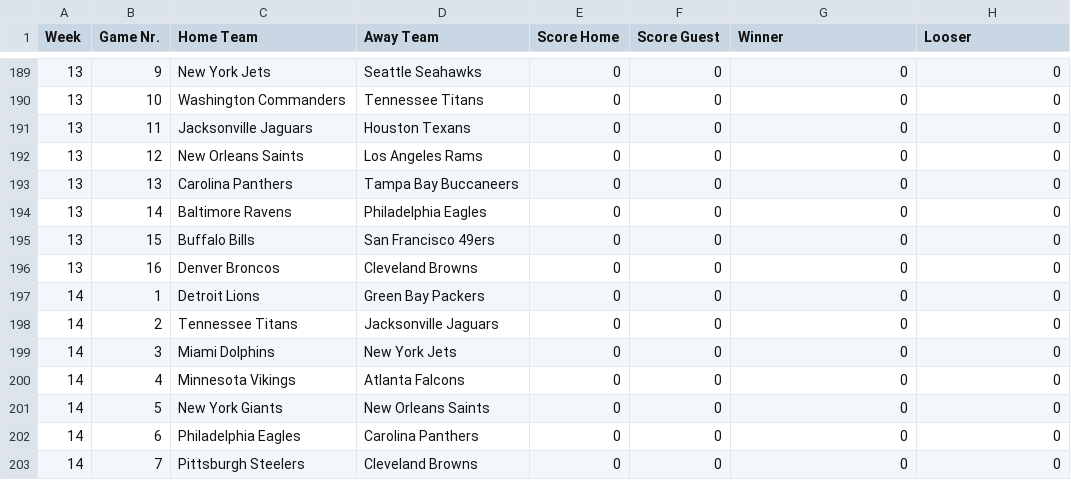
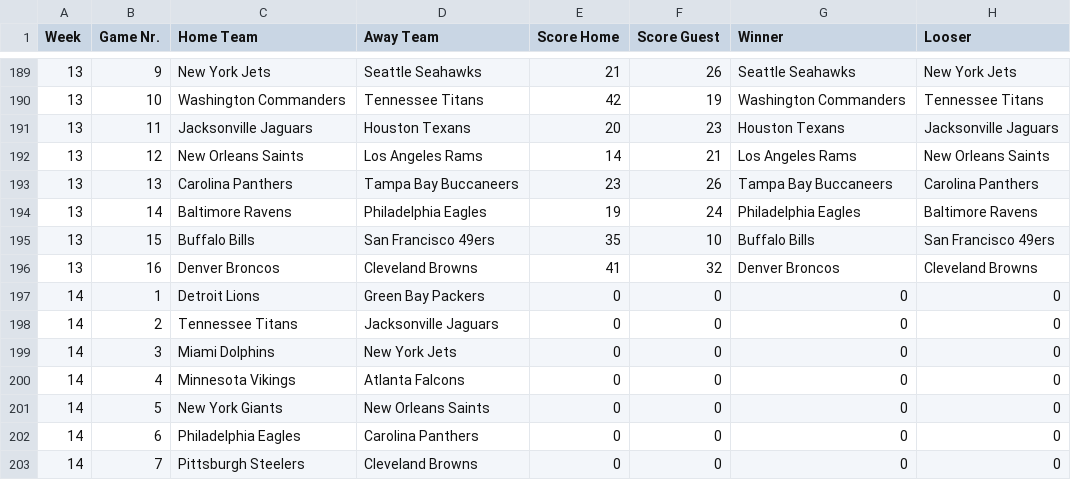
Before and after one commit to AlexSchinnerl/nfl_2024, a CSV file: data/results.csv, drawn as a sheet; only a part is shown, gaps mark what is left out; the diff covers the shown part only.

```diff
--- a/data/results.csv
+++ b/data/results.csv
@@ -189,9 +189,9 @@ Week,Game Nr.,Home Team,Away Team,Score Home,Score Guest,Winner,Looser
-13,9,New York Jets,Seattle Seahawks,0,0,0,0
-13,10,Washington Commanders,Tennessee Titans,0,0,0,0
-13,11,Jacksonville Jaguars,Houston Texans,0,0,0,0
-13,12,New Orleans Saints,Los Angeles Rams,0,0,0,0
-13,13,Carolina Panthers,Tampa Bay Buccaneers,0,0,0,0
-13,14,Baltimore Ravens,Philadelphia Eagles,0,0,0,0
-13,15,Buffalo Bills,San Francisco 49ers,0,0,0,0
-13,16,Denver Broncos,Cleveland Browns,0,0,0,0
+13,9,New York Jets,Seattle Seahawks,21,26,Seattle Seahawks,New York Jets
+13,10,Washington Commanders,Tennessee Titans,42,19,Washington Commanders,Tennessee Titans
+13,11,Jacksonville Jaguars,Houston Texans,20,23,Houston Texans,Jacksonville Jaguars
+13,12,New Orleans Saints,Los Angeles Rams,14,21,Los Angeles Rams,New Orleans Saints
+13,13,Carolina Panthers,Tampa Bay Buccaneers,23,26,Tampa Bay Buccaneers,Carolina Panthers
+13,14,Baltimore Ravens,Philadelphia Eagles,19,24,Philadelphia Eagles,Baltimore Ravens
+13,15,Buffalo Bills,San Francisco 49ers,35,10,Buffalo Bills,San Francisco 49ers
+13,16,Denver Broncos,Cleveland Browns,41,32,Denver Broncos,Cleveland Browns
 14,1,Detroit Lions,Green Bay Packers,0,0,0,0
```
Also changed, not shown: 32 edited cells elsewhere in this file, data/bets_2024.csv, data/scoring.csv, 2 other files.
